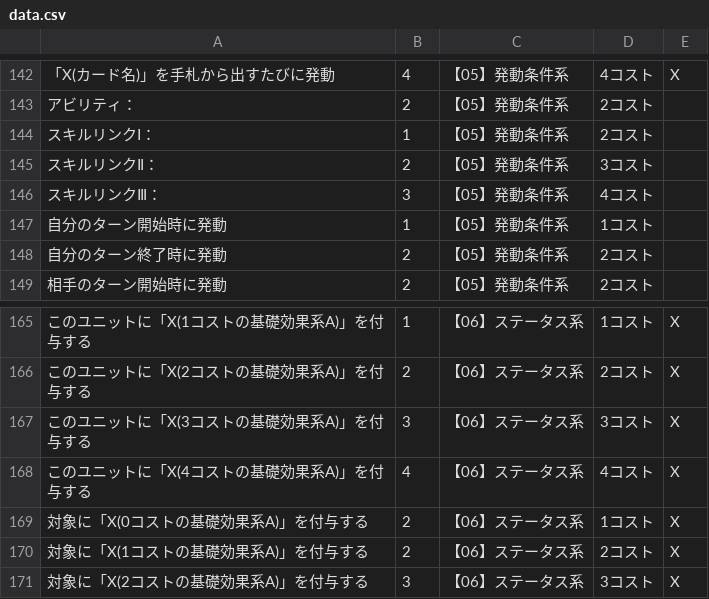
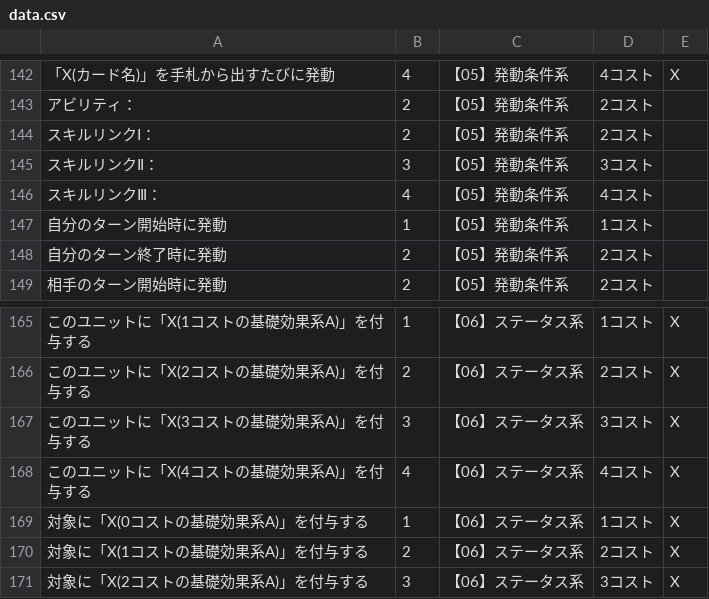
Before and after one commit to yuakuri/cardmaker, a CSV file: assets/data.csv, drawn as a sheet; only a part is shown, gaps mark what is left out; the diff names each change by its address in the sheet, - before the commit and + after, or states it on an @@ line.

```diff
--- a/assets/data.csv
+++ b/assets/data.csv
-B144: 1
+B144: 2
-B145: 2
+B145: 3
-B146: 3
+B146: 4
-B169: 2
+B169: 1
```
Also changed, not shown: 3 other files.
